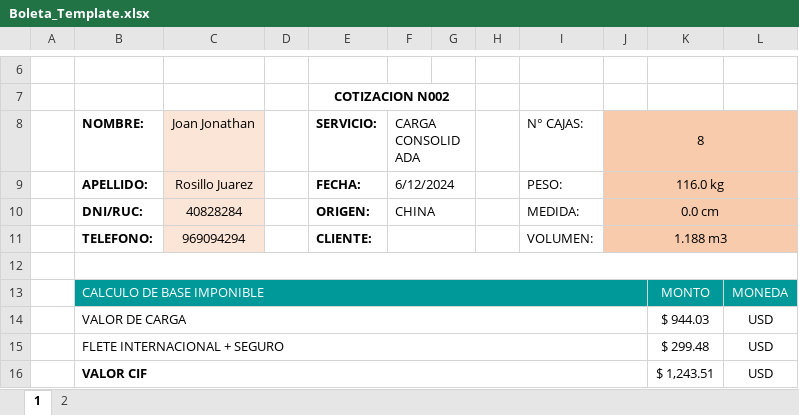
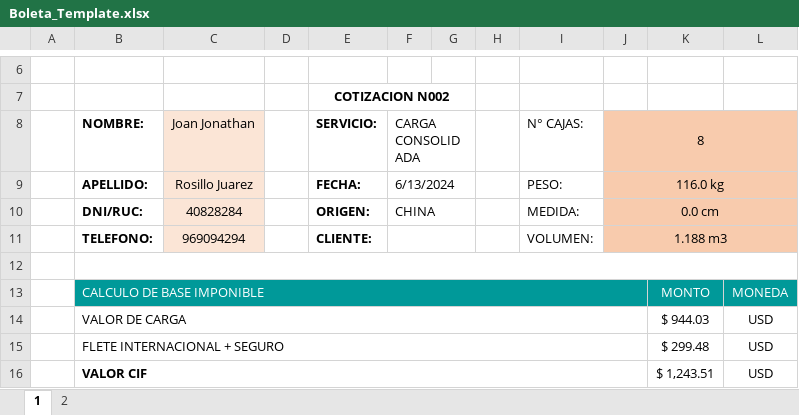
Before and after one commit to HarukaDev31/probusinees-intranet, an Excel workbook: assets/downloads/Boleta_Template.xlsx, sheet 1, drawn as a sheet; only a part is shown, gaps mark what is left out; values as stored, in another font and other column widths than the file's, no borders; charts and pictures not drawn; the diff names each change by its address in the sheet, - before the commit and + after, or states it on an @@ line.

```diff
--- a/assets/downloads/Boleta_Template.xlsx (sheet 1)
+++ b/assets/downloads/Boleta_Template.xlsx (sheet 1)
-F9 (CARGA CONSOLIDADA): 6/12/2024
+F9 (CARGA CONSOLIDADA): 6/13/2024
```
Also changed, not shown: charts or pictures, 1 other file.
